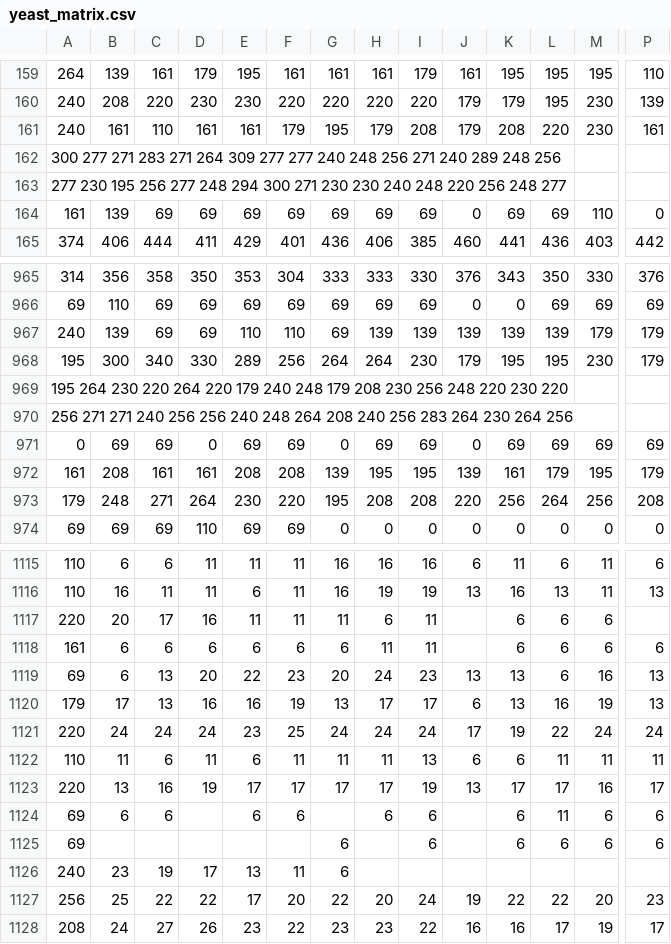
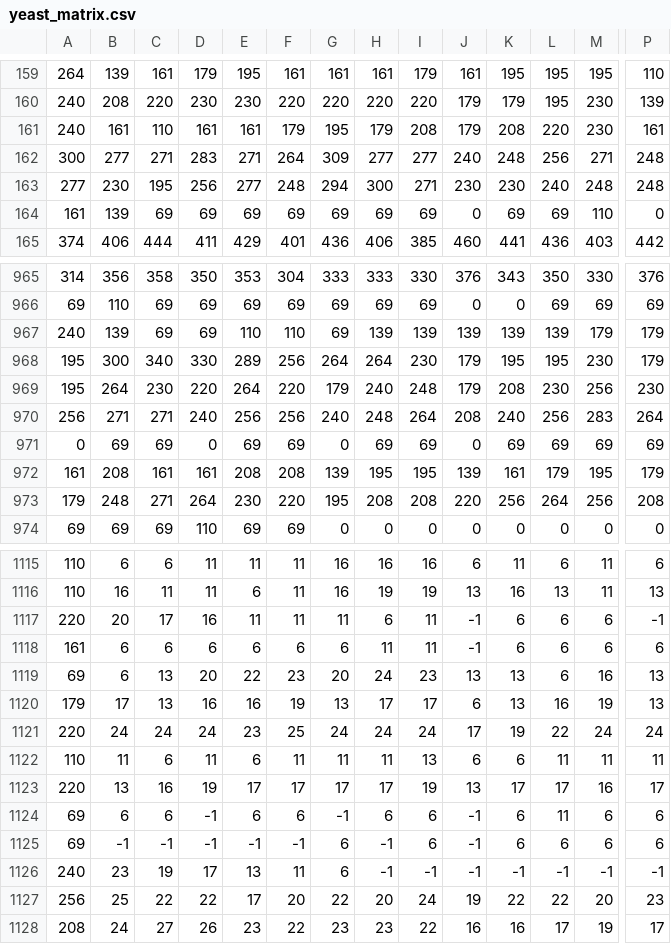
Before and after one commit to ikram-md/biclustering_algorithms, a CSV file: data/yeast_matrix.csv, drawn as a sheet; only a part is shown, gaps mark what is left out; removed rows and columns are numbered as before the commit, all else as after; rows hold the shown columns only; the diff covers the shown part only; the diff names each change by its address in the sheet, - before the commit and + after, or states it on an @@ line.

Commit message:
chore(root): updated yeast matrix data, cleaned some missing values

```diff
--- a/data/yeast_matrix.csv
+++ b/data/yeast_matrix.csv
-row 162: 300 277 271 283 271 264 309 277 277 240 248 256 271 240 289 248 256
-row 163: 277 230 195 256 277 248 294 300 271 230 230 240 248 220 256 248 277
+row 162: 300 | 277 | 271 | 283 | 271 | 264 | 309 | 277 | 277 | 240 | 248 | 256 | 271 | 248
+row 163: 277 | 230 | 195 | 256 | 277 | 248 | 294 | 300 | 271 | 230 | 230 | 240 | 248 | 248
-row 969: 195 264 230 220 264 220 179 240 248 179 208 230 256 248 220 230 220
-row 970: 256 271 271 240 256 256 240 248 264 208 240 256 283 264 230 264 256
+row 969: 195 | 264 | 230 | 220 | 264 | 220 | 179 | 240 | 248 | 179 | 208 | 230 | 256 | 230
+row 970: 256 | 271 | 271 | 240 | 256 | 256 | 240 | 248 | 264 | 208 | 240 | 256 | 283 | 264
-J1117:J1118: (empty)
+J1117:J1118: -1
-P1117: (empty)
+P1117: -1
-D1124:D1125: (empty)
+D1124:D1125: -1
-G1124: (empty)
+G1124: -1
-J1124:J1126: (empty)
+J1124:J1126: -1
-B1125: (empty)
+B1125: -1
-C1125: (empty)
+C1125: -1
-E1125: (empty)
+E1125: -1
-F1125: (empty)
+F1125: -1
-H1125:H1126: (empty)
+H1125:H1126: -1
-I1126: (empty)
+I1126: -1
-K1126: (empty)
+K1126: -1
-L1126: (empty)
+L1126: -1
-M1126: (empty)
+M1126: -1
-P1126: (empty)
+P1126: -1
```
Also changed, not shown: 1 edited cell elsewhere in this file.
